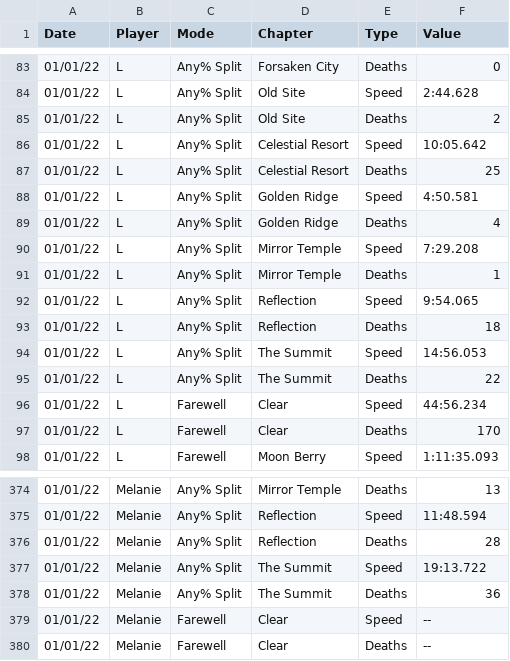
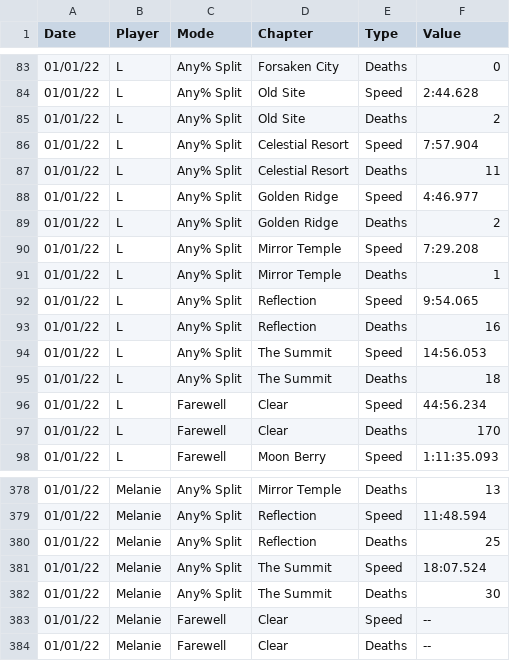
Before and after one commit to leahfortier/spreadsheets, a CSV file: main/progress.csv, drawn as a sheet; only a part is shown, gaps mark what is left out; the diff covers the shown part only.

```diff
--- a/main/progress.csv
+++ b/main/progress.csv
@@ -85,6 +85,6 @@ Date,Player,Mode,Chapter,Type,Value
 01/01/22,L,Any% Split,Old Site,Deaths,2
-01/01/22,L,Any% Split,Celestial Resort,Speed,10:05.642
-01/01/22,L,Any% Split,Celestial Resort,Deaths,25
-01/01/22,L,Any% Split,Golden Ridge,Speed,4:50.581
-01/01/22,L,Any% Split,Golden Ridge,Deaths,4
+01/01/22,L,Any% Split,Celestial Resort,Speed,7:57.904
+01/01/22,L,Any% Split,Celestial Resort,Deaths,11
+01/01/22,L,Any% Split,Golden Ridge,Speed,4:46.977
+01/01/22,L,Any% Split,Golden Ridge,Deaths,2
 01/01/22,L,Any% Split,Mirror Temple,Speed,7:29.208
@@ -92,5 +92,5 @@ Date,Player,Mode,Chapter,Type,Value
 01/01/22,L,Any% Split,Reflection,Speed,9:54.065
-01/01/22,L,Any% Split,Reflection,Deaths,18
+01/01/22,L,Any% Split,Reflection,Deaths,16
 01/01/22,L,Any% Split,The Summit,Speed,14:56.053
-01/01/22,L,Any% Split,The Summit,Deaths,22
+01/01/22,L,Any% Split,The Summit,Deaths,18
 01/01/22,L,Farewell,Clear,Speed,44:56.234
@@ -375,5 +379,5 @@ Date,Player,Mode,Chapter,Type,Value
 01/01/22,Melanie,Any% Split,Reflection,Speed,11:48.594
-01/01/22,Melanie,Any% Split,Reflection,Deaths,28
-01/01/22,Melanie,Any% Split,The Summit,Speed,19:13.722
-01/01/22,Melanie,Any% Split,The Summit,Deaths,36
+01/01/22,Melanie,Any% Split,Reflection,Deaths,25
+01/01/22,Melanie,Any% Split,The Summit,Speed,18:07.524
+01/01/22,Melanie,Any% Split,The Summit,Deaths,30
 01/01/22,Melanie,Farewell,Clear,Speed,--
```
Also changed, not shown: 4 added rows and 7 edited cells elsewhere in this file, main/changelog.csv, main/previous.csv, 2 other files.
